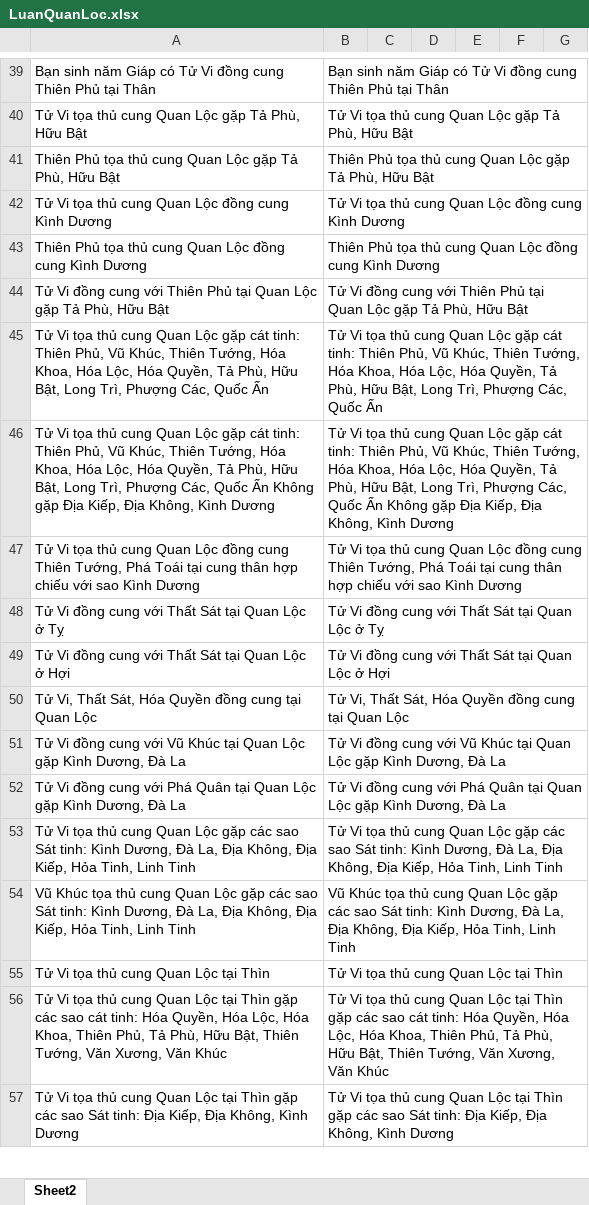
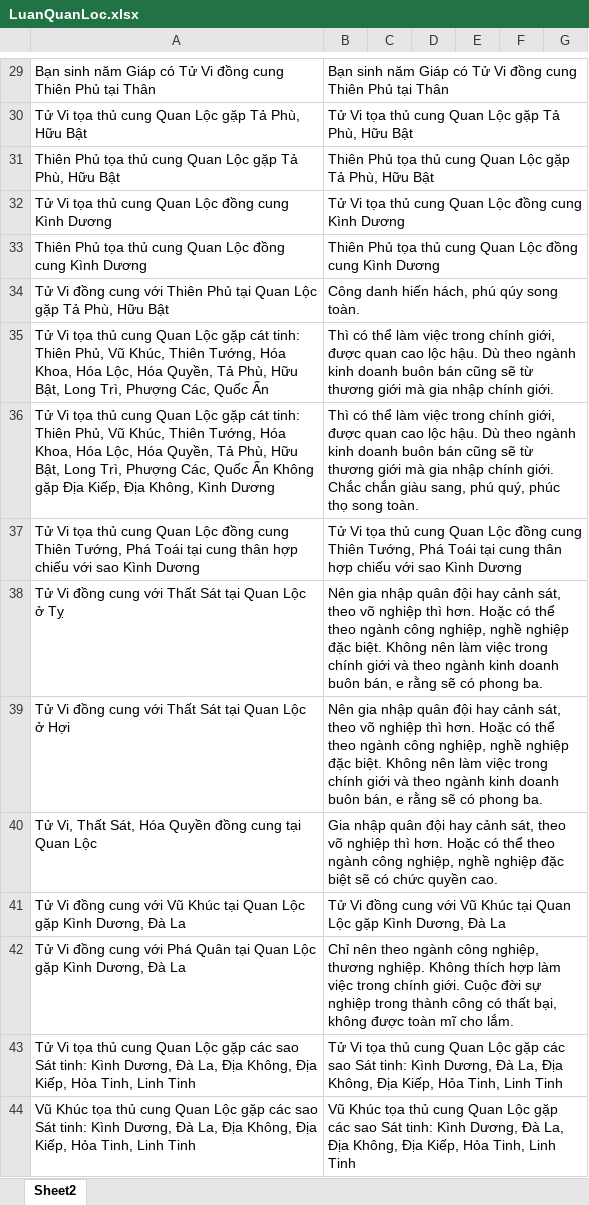
Before and after one commit to Donniehieu/LuanGiaiTuViBacPhai, an Excel workbook: LuanQuanLoc.xlsx, sheet Sheet2, drawn as a sheet; only a part is shown, gaps mark what is left out; the shorter side is filled out with more unchanged rows; values as stored, in another font and other column widths than the file's, no borders; conditional formats not drawn; addresses are those after the commit; the diff covers the shown part only; the diff names each change by its address in the sheet, - before the commit and + after, or states it on an @@ line.

Commit message:
Giải thích Quan Lộc

```diff
--- a/LuanQuanLoc.xlsx (sheet Sheet2)
+++ b/LuanQuanLoc.xlsx (sheet Sheet2)
-B34: Tử Vi đồng cung với Thiên Phủ tại Quan Lộc gặp Tả Phù, Hữu Bật
+B34: Công danh hiến hách, phú qúy song toàn.
-B35: Tử Vi tọa thủ cung Quan Lộc gặp cát tinh: Thiên Phủ, Vũ Khúc, Thiên Tướng, Hóa Khoa, Hóa Lộc, Hóa Quyền, Tả Phù, Hữu Bật, Long Trì, Phượng Các, Quốc Ấn
+B35: Thì có thể làm việc trong chính giới, được quan cao lộc hậu. Dù theo ngành kinh doanh buôn bán cũng sẽ từ thương giới mà gia nhập chính giới.
-B36: Tử Vi tọa thủ cung Quan Lộc gặp cát tinh: Thiên Phủ, Vũ Khúc, Thiên Tướng, Hóa Khoa, Hóa Lộc, Hóa Quyền, Tả Phù, Hữu Bật, Long Trì, Phượng Các, Quốc Ấn Không gặp Địa Kiếp, Địa Không, Kình Dương
+B36: Thì có thể làm việc trong chính giới, được quan cao lộc hậu. Dù theo ngành kinh doanh buôn bán cũng sẽ từ thương giới mà gia nhập chính giới. Chắc chắn giàu sang, phú quý, phúc thọ song toàn.
-B38: Tử Vi đồng cung với Thất Sát tại Quan Lộc ở Tỵ
+B38: Nên gia nhập quân đội hay cảnh sát, theo võ nghiệp thì hơn. Hoặc có thể theo ngành công nghiệp, nghề nghiệp đặc biệt. Không nên làm việc trong chính giới và theo ngành kinh doanh buôn bán, e rằng sẽ có phong ba.
-B39: Tử Vi đồng cung với Thất Sát tại Quan Lộc ở Hợi
+B39: Nên gia nhập quân đội hay cảnh sát, theo võ nghiệp thì hơn. Hoặc có thể theo ngành công nghiệp, nghề nghiệp đặc biệt. Không nên làm việc trong chính giới và theo ngành kinh doanh buôn bán, e rằng sẽ có phong ba.
-B40: Tử Vi, Thất Sát, Hóa Quyền đồng cung tại Quan Lộc
+B40: Gia nhập quân đội hay cảnh sát, theo võ nghiệp thì hơn. Hoặc có thể theo ngành công nghiệp, nghề nghiệp đặc biệt sẽ có chức quyền cao.
-B42: Tử Vi đồng cung với Phá Quân tại Quan Lộc gặp Kình Dương, Đà La
+B42: Chỉ nên theo ngành công nghiệp, thương nghiệp. Không thích hợp làm việc trong chính giới. Cuộc đời sự nghiệp trong thành công có thất bại, không được toàn mĩ cho lắm.
```
Also changed, not shown: 10 removed rows and 11 edited cells elsewhere in this sheet.
